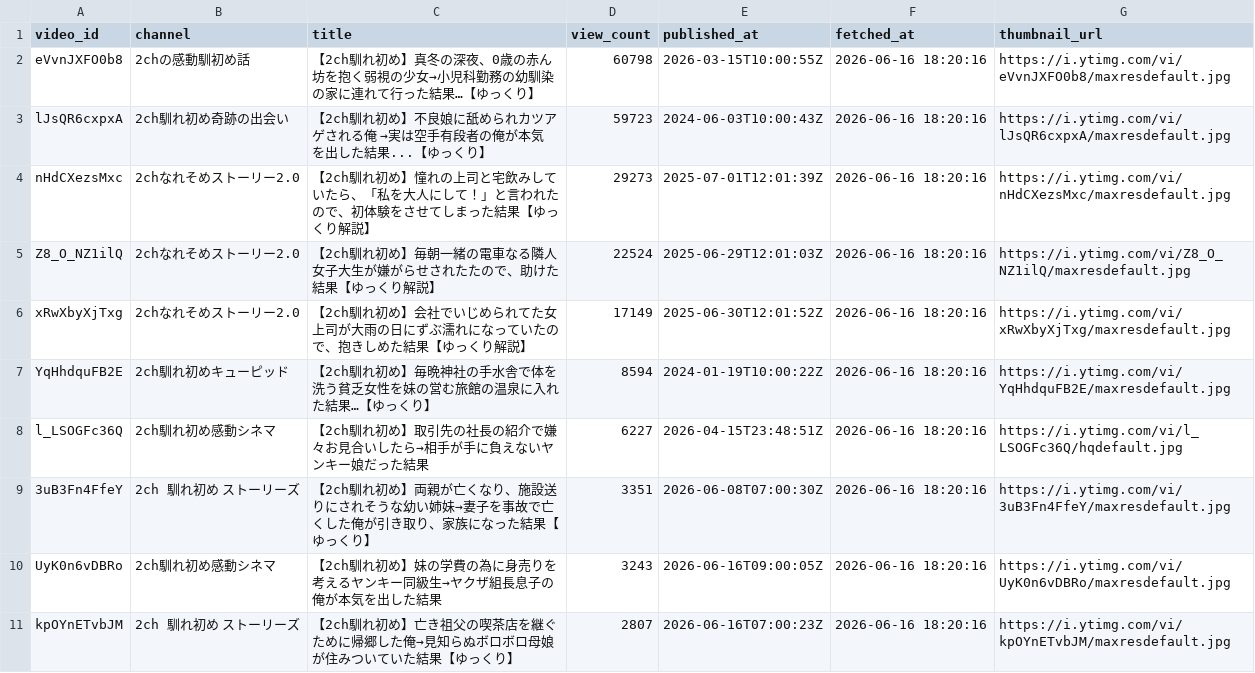
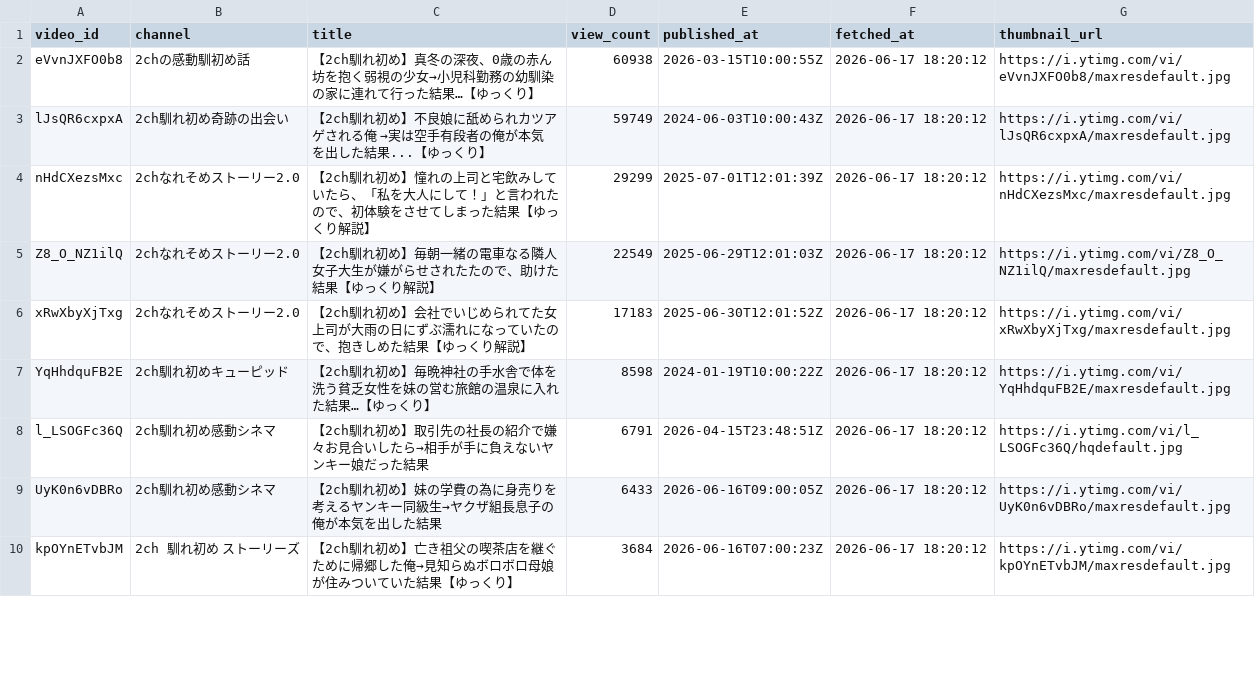
Before and after one commit to japonismy/naresome-kikaku-research, a CSV file: reports/thumbnail_text_missing.csv, drawn as a sheet; only a part is shown; the diff covers the shown part only.

```diff
--- a/reports/thumbnail_text_missing.csv
+++ b/reports/thumbnail_text_missing.csv
@@ -1,11 +1,10 @@
 video_id,channel,title,view_count,published_at,fetched_at,thumbnail_url
-eVvnJXFO0b8,2chの感動馴初め話,【2ch馴れ初め】真冬の深夜、0歳の赤ん坊を抱く弱視の少女→小児科勤務の幼馴染の家に連れて行った結果…【ゆっくり】,60798,2026-03-15T10:00:55Z,2026-06-16 18:20:16,https://i.ytimg.com/vi/eVvnJXFO0b8/maxresdefault.jpg
-lJsQR6cxpxA,2ch馴れ初め奇跡の出会い,【2ch馴れ初め】不良娘に舐められカツアゲされる俺 →実は空手有段者の俺が本気を出した結果...【ゆっくり】,59723,2024-06-03T10:00:43Z,2026-06-16 18:20:16,https://i.ytimg.com/vi/lJsQR6cxpxA/maxresdefault.jpg
-nHdCXezsMxc,2chなれそめストーリー2.0,【2ch馴れ初め】憧れの上司と宅飲みしていたら、「私を大人にして！」と言われたので、初体験をさせてしまった結果【ゆっくり解説】,29273,2025-07-01T12:01:39Z,2026-06-16 18:20:16,https://i.ytimg.com/vi/nHdCXezsMxc/maxresdefault.jpg
-Z8_O_NZ1ilQ,2chなれそめストーリー2.0,【2ch馴れ初め】毎朝一緒の電車なる隣人女子大生が嫌がらせされたたので、助けた結果【ゆっくり解説】,22524,2025-06-29T12:01:03Z,2026-06-16 18:20:16,https://i.ytimg.com/vi/Z8_O_NZ1ilQ/maxresdefault.jpg
-xRwXbyXjTxg,2chなれそめストーリー2.0,【2ch馴れ初め】会社でいじめられてた女上司が大雨の日にずぶ濡れになっていたので、抱きしめた結果【ゆっくり解説】,17149,2025-06-30T12:01:52Z,2026-06-16 18:20:16,https://i.ytimg.com/vi/xRwXbyXjTxg/maxresdefault.jpg
-YqHhdquFB2E,2ch馴れ初めキューピッド,【2ch馴れ初め】毎晩神社の手水舎で体を洗う貧乏女性を妹の営む旅館の温泉に入れた結果…【ゆっくり】,8594,2024-01-19T10:00:22Z,2026-06-16 18:20:16,https://i.ytimg.com/vi/YqHhdquFB2E/maxresdefault.jpg
-l_LSOGFc36Q,2ch馴れ初め感動シネマ,【2ch馴れ初め】取引先の社長の紹介で嫌々お見合いしたら→相手が手に負えないヤンキー娘だった結果,6227,2026-04-15T23:48:51Z,2026-06-16 18:20:16,https://i.ytimg.com/vi/l_LSOGFc36Q/hqdefault.jpg
-3uB3Fn4FfeY,2ch 馴れ初め ストーリーズ,【2ch馴れ初め】両親が亡くなり、施設送りにされそうな幼い姉妹→妻子を事故で亡くした俺が引き取り、家族になった結果【ゆっくり】,3351,2026-06-08T07:00:30Z,2026-06-16 18:20:16,https://i.ytimg.com/vi/3uB3Fn4FfeY/maxresdefault.jpg
-UyK0n6vDBRo,2ch馴れ初め感動シネマ,【2ch馴れ初め】妹の学費の為に身売りを考えるヤンキー同級生→ヤクザ組長息子の俺が本気を出した結果,3243,2026-06-16T09:00:05Z,2026-06-16 18:20:16,https://i.ytimg.com/vi/UyK0n6vDBRo/maxresdefault.jpg
-kpOYnETvbJM,2ch 馴れ初め ストーリーズ,【2ch馴れ初め】亡き祖父の喫茶店を継ぐために帰郷した俺→見知らぬボロボロ母娘が住みついていた結果【ゆっくり】,2807,2026-06-16T07:00:23Z,2026-06-16 18:20:16,https://i.ytimg.com/vi/kpOYnETvbJM/maxresdefault.jpg
+eVvnJXFO0b8,2chの感動馴初め話,【2ch馴れ初め】真冬の深夜、0歳の赤ん坊を抱く弱視の少女→小児科勤務の幼馴染の家に連れて行った結果…【ゆっくり】,60938,2026-03-15T10:00:55Z,2026-06-17 18:20:12,https://i.ytimg.com/vi/eVvnJXFO0b8/maxresdefault.jpg
+lJsQR6cxpxA,2ch馴れ初め奇跡の出会い,【2ch馴れ初め】不良娘に舐められカツアゲされる俺 →実は空手有段者の俺が本気を出した結果...【ゆっくり】,59749,2024-06-03T10:00:43Z,2026-06-17 18:20:12,https://i.ytimg.com/vi/lJsQR6cxpxA/maxresdefault.jpg
+nHdCXezsMxc,2chなれそめストーリー2.0,【2ch馴れ初め】憧れの上司と宅飲みしていたら、「私を大人にして！」と言われたので、初体験をさせてしまった結果【ゆっくり解説】,29299,2025-07-01T12:01:39Z,2026-06-17 18:20:12,https://i.ytimg.com/vi/nHdCXezsMxc/maxresdefault.jpg
+Z8_O_NZ1ilQ,2chなれそめストーリー2.0,【2ch馴れ初め】毎朝一緒の電車なる隣人女子大生が嫌がらせされたたので、助けた結果【ゆっくり解説】,22549,2025-06-29T12:01:03Z,2026-06-17 18:20:12,https://i.ytimg.com/vi/Z8_O_NZ1ilQ/maxresdefault.jpg
+xRwXbyXjTxg,2chなれそめストーリー2.0,【2ch馴れ初め】会社でいじめられてた女上司が大雨の日にずぶ濡れになっていたので、抱きしめた結果【ゆっくり解説】,17183,2025-06-30T12:01:52Z,2026-06-17 18:20:12,https://i.ytimg.com/vi/xRwXbyXjTxg/maxresdefault.jpg
+YqHhdquFB2E,2ch馴れ初めキューピッド,【2ch馴れ初め】毎晩神社の手水舎で体を洗う貧乏女性を妹の営む旅館の温泉に入れた結果…【ゆっくり】,8598,2024-01-19T10:00:22Z,2026-06-17 18:20:12,https://i.ytimg.com/vi/YqHhdquFB2E/maxresdefault.jpg
+l_LSOGFc36Q,2ch馴れ初め感動シネマ,【2ch馴れ初め】取引先の社長の紹介で嫌々お見合いしたら→相手が手に負えないヤンキー娘だった結果,6791,2026-04-15T23:48:51Z,2026-06-17 18:20:12,https://i.ytimg.com/vi/l_LSOGFc36Q/hqdefault.jpg
+UyK0n6vDBRo,2ch馴れ初め感動シネマ,【2ch馴れ初め】妹の学費の為に身売りを考えるヤンキー同級生→ヤクザ組長息子の俺が本気を出した結果,6433,2026-06-16T09:00:05Z,2026-06-17 18:20:12,https://i.ytimg.com/vi/UyK0n6vDBRo/maxresdefault.jpg
+kpOYnETvbJM,2ch 馴れ初め ストーリーズ,【2ch馴れ初め】亡き祖父の喫茶店を継ぐために帰郷した俺→見知らぬボロボロ母娘が住みついていた結果【ゆっくり】,3684,2026-06-16T07:00:23Z,2026-06-17 18:20:12,https://i.ytimg.com/vi/kpOYnETvbJM/maxresdefault.jpg
```
Also changed, not shown: 8 added rows, 1 removed row and 2 edited cells elsewhere in this file, reports/channel_scope.csv, 3 other files.
